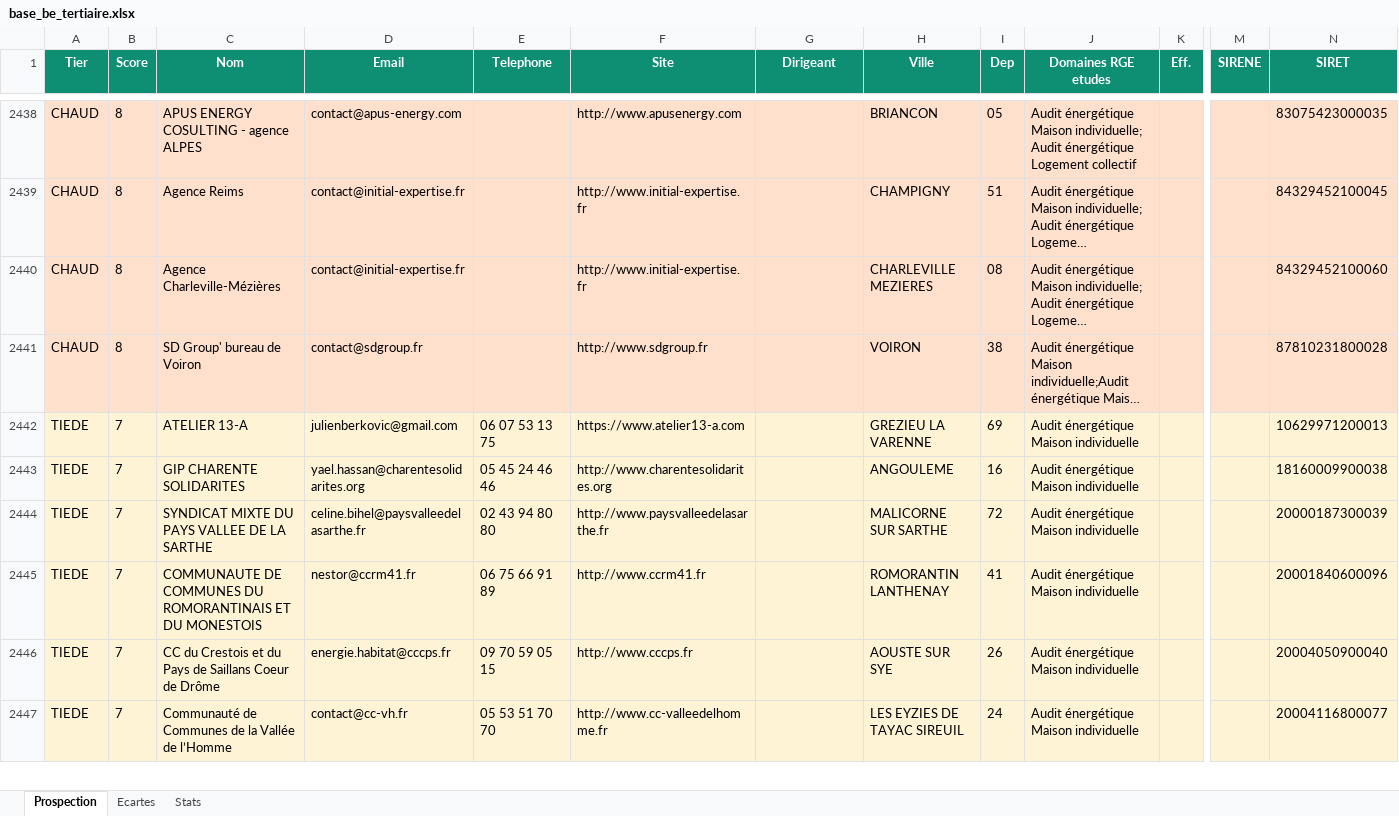
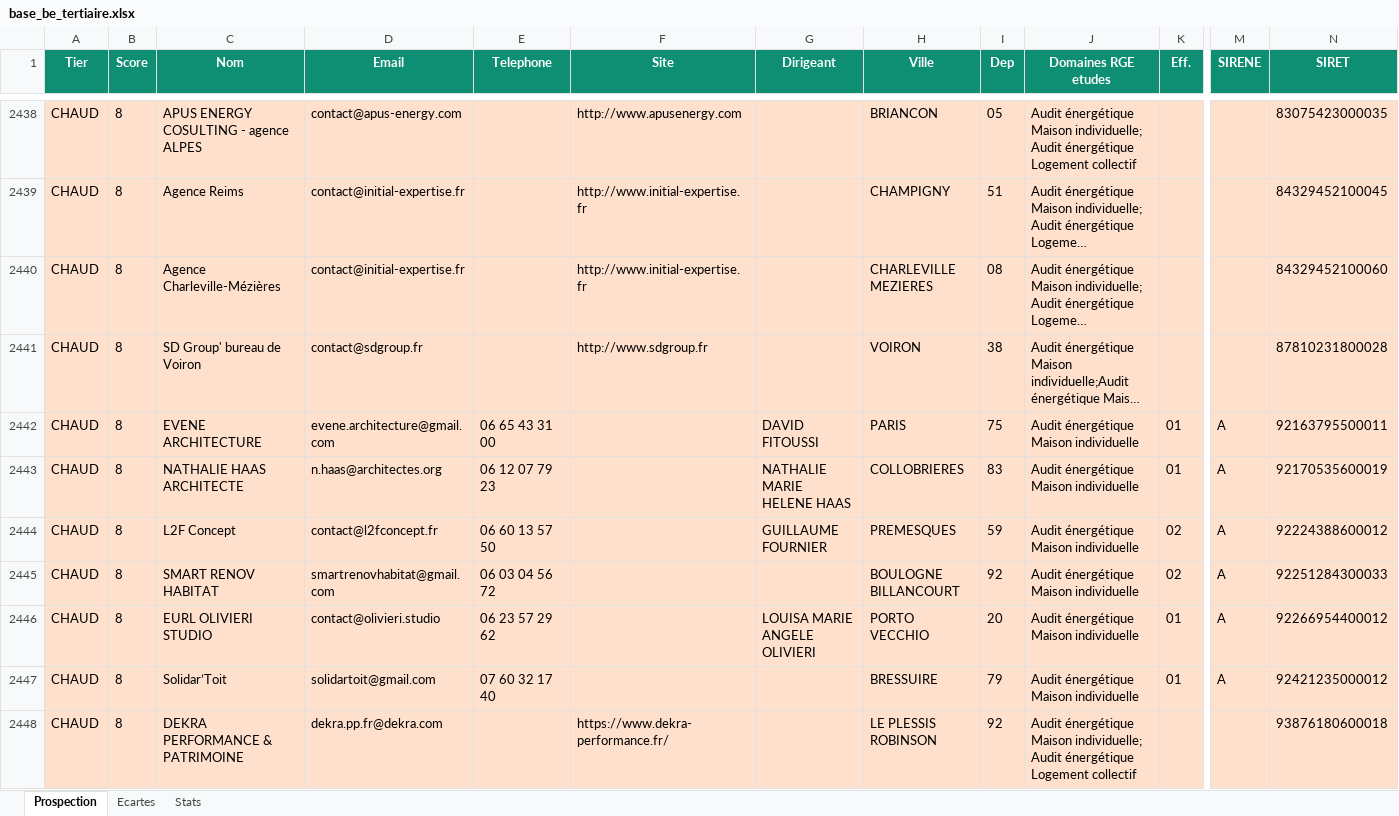
Before and after one commit to Romtaug/Closer-be-tertiaire, an Excel workbook: data/base_be_tertiaire.xlsx, sheet Prospection, drawn as a sheet; only a part is shown, gaps mark what is left out; the shorter side is filled out with more unchanged rows; long unchanged cells end in …; values as stored, in another font and other column widths than the file's, no borders; rows hold the shown columns only; the diff covers the shown part only; the diff names each change by its address in the sheet, - before the commit and + after, or states it on an @@ line.

```diff
--- a/data/base_be_tertiaire.xlsx (sheet Prospection)
+++ b/data/base_be_tertiaire.xlsx (sheet Prospection)
+row 2442: CHAUD | 8 | EVENE ARCHITECTURE | evene.architecture@gmail.com | 06 65 43 31 00 |  | DAVID FITOUSSI | PARIS | 75 | Audit énergétique Maison individuelle | 01 | A | 92163795500011
+row 2443: CHAUD | 8 | NATHALIE HAAS ARCHITECTE | n.haas@architectes.org | 06 12 07 79 23 |  | NATHALIE MARIE HELENE HAAS | COLLOBRIERES | 83 | Audit énergétique Maison individuelle | 01 | A | 92170535600019
+row 2444: CHAUD | 8 | L2F Concept | contact@l2fconcept.fr | 06 60 13 57 50 |  | GUILLAUME FOURNIER | PREMESQUES | 59 | Audit énergétique Maison individuelle | 02 | A | 92224388600012
+row 2445: CHAUD | 8 | SMART RENOV HABITAT | smartrenovhabitat@gmail.com | 06 03 04 56 72 |  |  | BOULOGNE BILLANCOURT | 92 | Audit énergétique Maison individuelle | 02 | A | 92251284300033
+row 2446: CHAUD | 8 | EURL OLIVIERI STUDIO | contact@olivieri.studio | 06 23 57 29 62 |  | LOUISA MARIE ANGELE OLIVIERI | PORTO VECCHIO | 20 | Audit énergétique Maison individuelle | 01 | A | 92266954400012
+row 2447: CHAUD | 8 | Solidar’Toit | solidartoit@gmail.com | 07 60 32 17 40 |  |  | BRESSUIRE | 79 | Audit énergétique Maison individuelle | 01 | A | 92421235000012
+row 2448: CHAUD | 8 | DEKRA PERFORMANCE & PATRIMOINE | dekra.pp.fr@dekra.com |  | https://www.dekra-performance.fr/ |  | LE PLESSIS ROBINSON | 92 | Audit énergétique Maison individuelle; Audit énergétique Logement collectif |  |  | 93876180600018
```
Also changed, not shown: 29 added rows, 40 removed rows and 144 edited cells elsewhere in this sheet, sheet Ecartes, sheet Stats, 4 other files.
